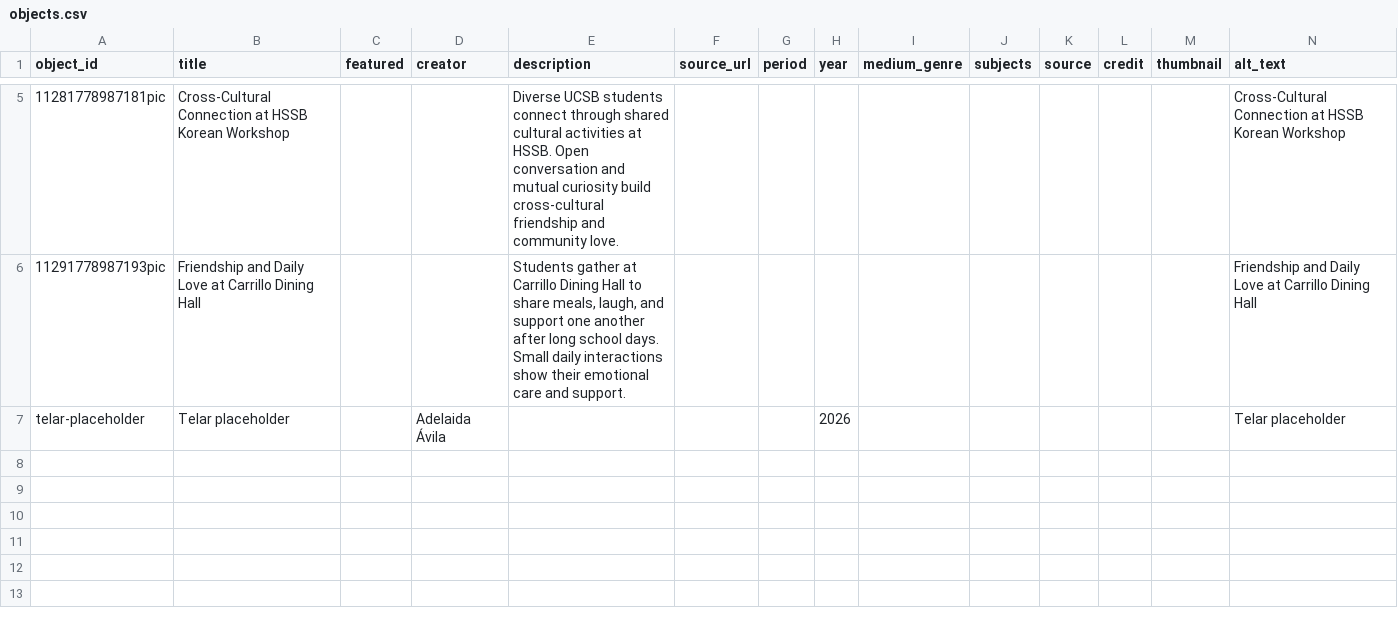
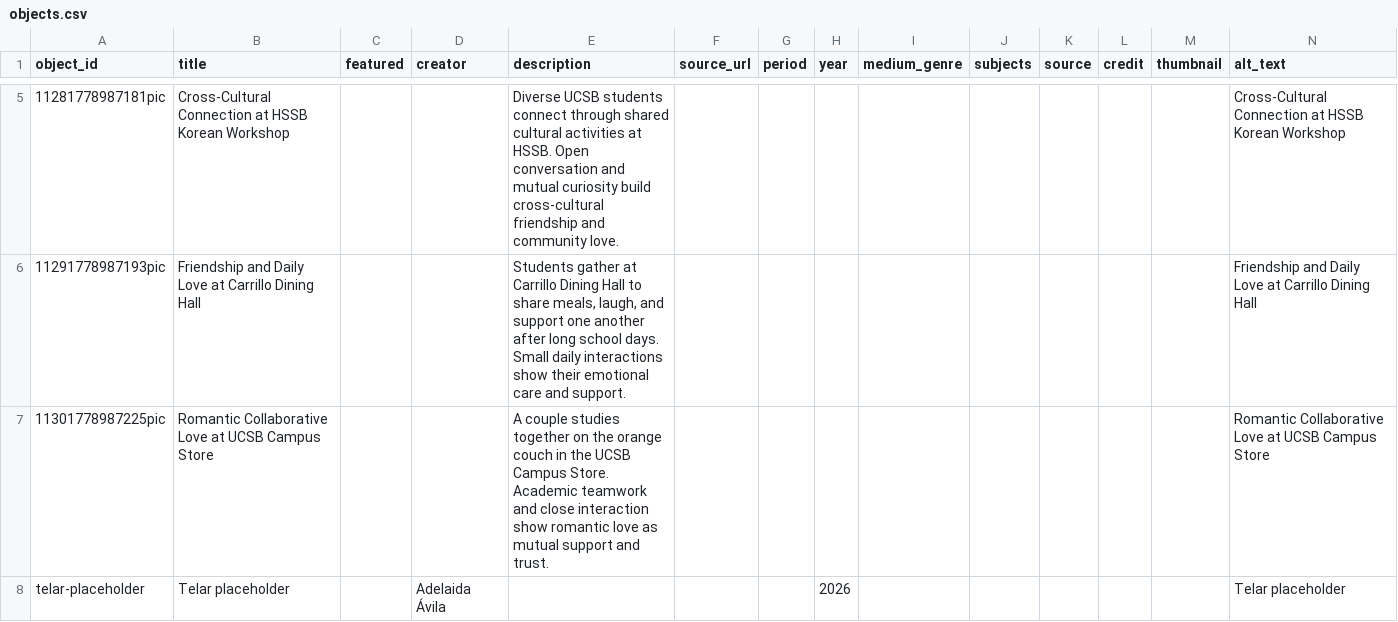
Before and after one commit to hengxuan-max/hengxuan, a CSV file: telar-content/spreadsheets/objects.csv, drawn as a sheet; only a part is shown, gaps mark what is left out; the diff names each change by its address in the sheet, - before the commit and + after, or states it on an @@ line.

Commit message:
Add 11301778987225pic via Telar Compositor [skip ci]

```diff
--- a/telar-content/spreadsheets/objects.csv
+++ b/telar-content/spreadsheets/objects.csv
+row 7: 11301778987225pic | Romantic Collaborative Love at UCSB Campus Store |  |  | A couple studies together on the orange couch in the UCSB Campus Store. Academic teamwork and close interaction show romantic love as mutual support and trust. |  |  |  |  |  |  |  |  | Romantic Collaborative Love at UCSB Campus Store
```
Also changed, not shown: 1 other file.
